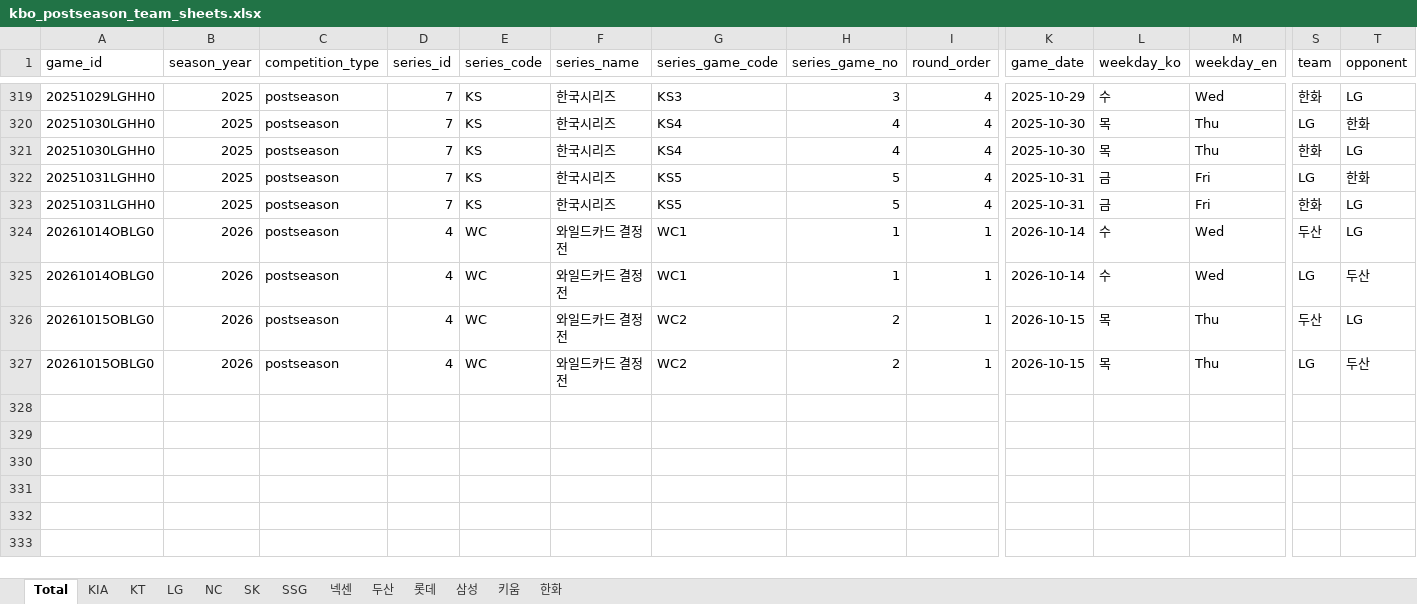
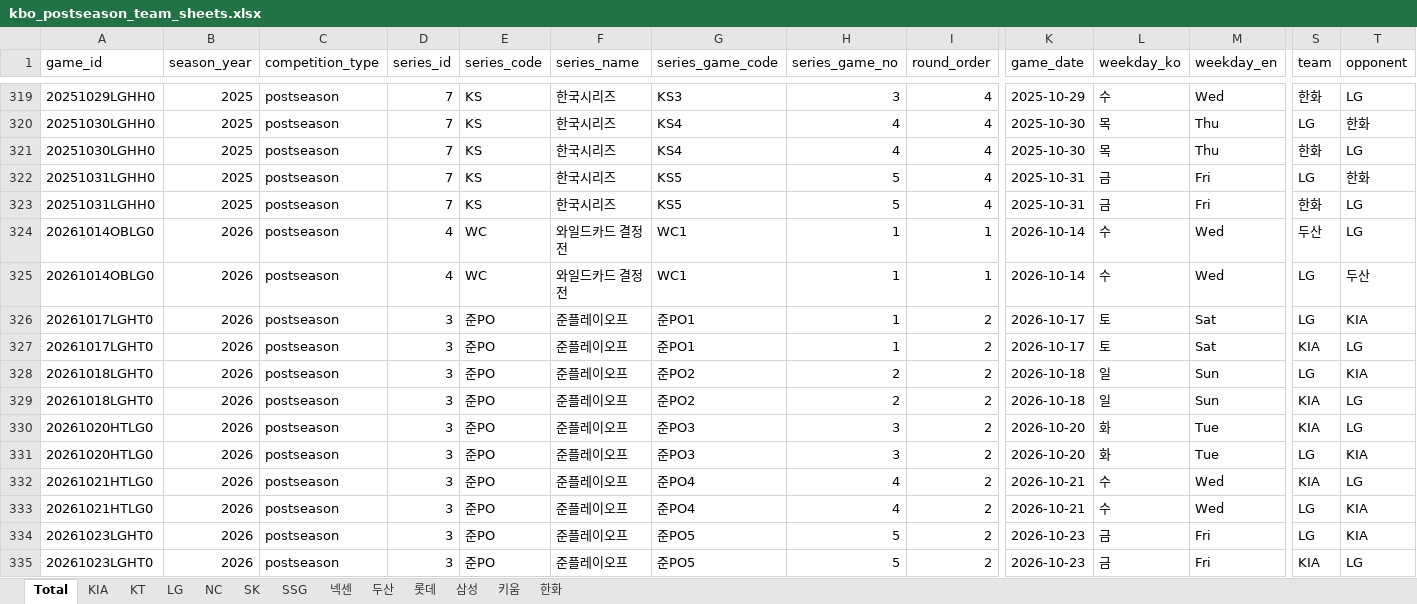
Before and after one commit to comographer/kbo-crawler, an Excel workbook: data/output/kbo_postseason_team_sheets.xlsx, sheet Total, drawn as a sheet; only a part is shown, gaps mark what is left out; values as stored, in another font and other column widths than the file's, no borders; addresses are those after the commit; rows hold the shown columns only; the diff names each change by its address in the sheet, - before the commit and + after, or states it on an @@ line.

```diff
--- a/data/output/kbo_postseason_team_sheets.xlsx (sheet Total)
+++ b/data/output/kbo_postseason_team_sheets.xlsx (sheet Total)
+row 324: 20261014OBLG0 | 2026 | postseason | 4 | WC | 와일드카드 결정전 | WC1 | 1 | 1 | 2026-10-14 | 수 | Wed | 두산 | LG
+row 325: 20261014OBLG0 | 2026 | postseason | 4 | WC | 와일드카드 결정전 | WC1 | 1 | 1 | 2026-10-14 | 수 | Wed | LG | 두산
+row 326: 20261017LGHT0 | 2026 | postseason | 3 | 준PO | 준플레이오프 | 준PO1 | 1 | 2 | 2026-10-17 | 토 | Sat | LG | KIA
+row 327: 20261017LGHT0 | 2026 | postseason | 3 | 준PO | 준플레이오프 | 준PO1 | 1 | 2 | 2026-10-17 | 토 | Sat | KIA | LG
+row 328: 20261018LGHT0 | 2026 | postseason | 3 | 준PO | 준플레이오프 | 준PO2 | 2 | 2 | 2026-10-18 | 일 | Sun | LG | KIA
+row 329: 20261018LGHT0 | 2026 | postseason | 3 | 준PO | 준플레이오프 | 준PO2 | 2 | 2 | 2026-10-18 | 일 | Sun | KIA | LG
+row 330: 20261020HTLG0 | 2026 | postseason | 3 | 준PO | 준플레이오프 | 준PO3 | 3 | 2 | 2026-10-20 | 화 | Tue | KIA | LG
+row 331: 20261020HTLG0 | 2026 | postseason | 3 | 준PO | 준플레이오프 | 준PO3 | 3 | 2 | 2026-10-20 | 화 | Tue | LG | KIA
-A332:A333 (game_id): 20261014OBLG0
+A332:A333 (game_id): 20261021HTLG0
-D332:D335 (series_id): 4
+D332:D335 (series_id): 3
-E332:E335 (series_code): WC
+E332:E335 (series_code): 준PO
-F332:F335 (series_name): 와일드카드 결정전
+F332:F335 (series_name): 준플레이오프
-G332:G333 (series_game_code): WC1
+G332:G333 (series_game_code): 준PO4
-H332:H333 (series_game_no): 1
+H332:H333 (series_game_no): 4
-I332:I335 (round_order): 1
+I332:I335 (round_order): 2
-K332:K333 (game_date): 2026-10-14
+K332:K333 (game_date): 2026-10-21
-S332 (team): 두산
+S332 (team): KIA
-T333 (opponent): 두산
+T333 (opponent): KIA
-A334:A335 (game_id): 20261015OBLG0
+A334:A335 (game_id): 20261023LGHT0
-G334:G335 (series_game_code): WC2
+G334:G335 (series_game_code): 준PO5
-H334:H335 (series_game_no): 2
+H334:H335 (series_game_no): 5
-K334:K335 (game_date): 2026-10-15
+K334:K335 (game_date): 2026-10-23
-L334:L335 (weekday_ko): 목
+L334:L335 (weekday_ko): 금
-M334:M335 (weekday_en): Thu
+M334:M335 (weekday_en): Fri
-S334 (team): 두산
+S334 (team): LG
-T334 (opponent): LG
+T334 (opponent): KIA
-S335 (team): LG
+S335 (team): KIA
-T335 (opponent): 두산
+T335 (opponent): LG
```
Also changed, not shown: sheet LG, sheet KIA, sheet 두산, data/output/kbo_postseason_schedule.xlsx, 3 other files.
